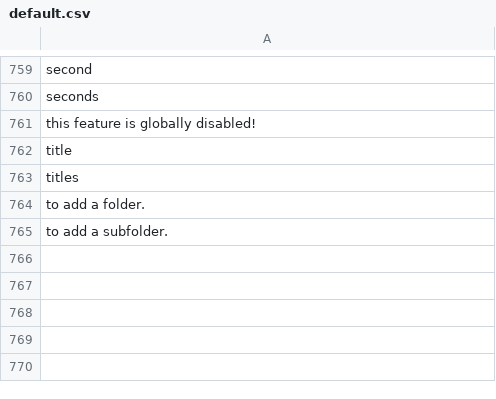
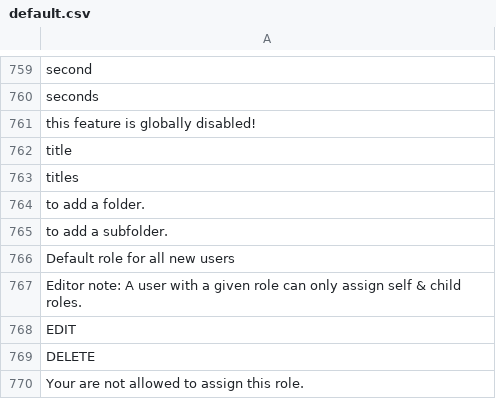
Before and after one commit to Xtraball/Siberian, a CSV file: siberian/languages/default/default.csv, drawn as a sheet; only a part is shown, gaps mark what is left out.

Commit message:
feat(acl): adds a role hierarchy to prevent escalation.

```diff
--- a/siberian/languages/default/default.csv
+++ b/siberian/languages/default/default.csv
@@ -765 +765,6 @@
 "to add a subfolder."
+"Default role for all new users"
+"Editor note: A user with a given role can only assign self & child roles."
+"EDIT"
+"DELETE"
+"Your are not allowed to assign this role."
```
Also changed, not shown: 17 other files.
